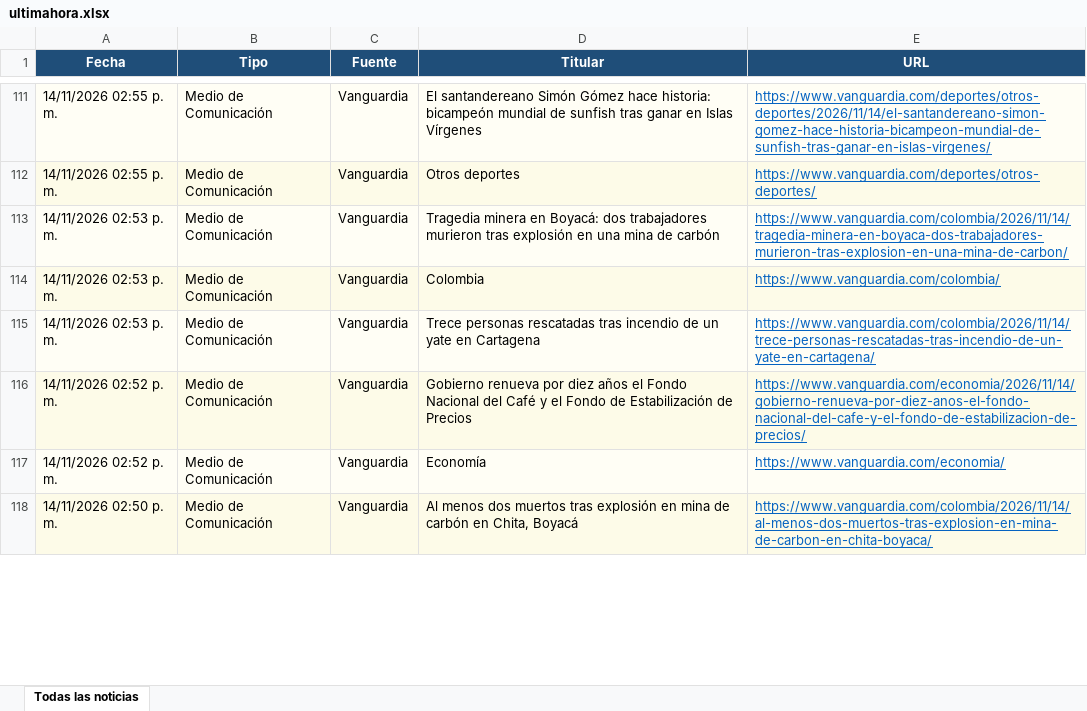
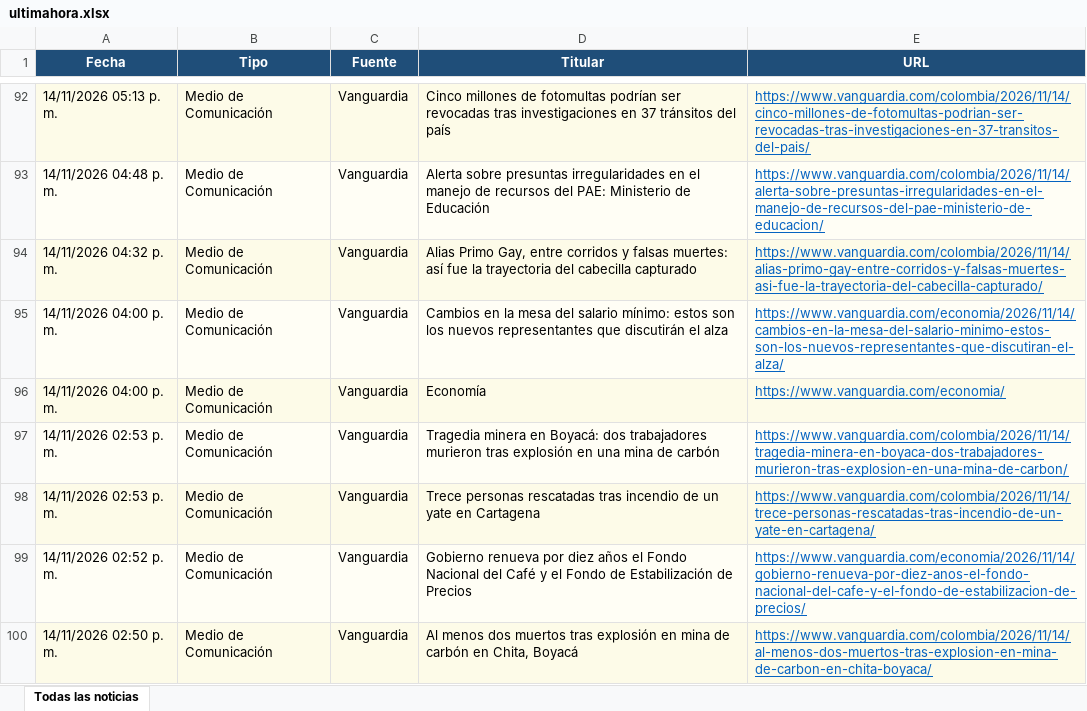
Before and after one commit to kevin961312/UltimaHora, an Excel workbook: docs/ultimahora.xlsx, sheet Todas las noticias, drawn as a sheet; only a part is shown, gaps mark what is left out; values as stored, in another font and other column widths than the file's, no borders; removed rows and columns are numbered as before the commit, all else as after; the diff covers the shown part only; the diff names each change by its address in the sheet, - before the commit and + after, or states it on an @@ line.

```diff
--- a/docs/ultimahora.xlsx (sheet Todas las noticias)
+++ b/docs/ultimahora.xlsx (sheet Todas las noticias)
-A92 (Fecha): 14/11/2026 02:55 p. m.
+A92 (Fecha): 14/11/2026 05:13 p. m.
-D92 (Titular): El santandereano Simón Gómez hace historia: bicampeón mundial de sunfish tras ganar en Islas Vírgenes
+D92 (Titular): Cinco millones de fotomultas podrían ser revocadas tras investigaciones en 37 tránsitos del país
-E92 (URL): https://www.vanguardia.com/deportes/otros-deportes/2026/11/14/el-santandereano-simon-gomez-hace-historia-bicampeon-mundial-de-sunfish-tras-ganar-en-islas-virgenes/
+E92 (URL): https://www.vanguardia.com/colombia/2026/11/14/cinco-millones-de-fotomultas-podrian-ser-revocadas-tras-investigaciones-en-37-transitos-del-pais/
+row 93: 14/11/2026 04:48 p. m. | Medio de Comunicación | Vanguardia | Alerta sobre presuntas irregularidades en el manejo de recursos del PAE: Ministerio de Educación | https://www.vanguardia.com/colombia/2026/11/14/alerta-sobre-presuntas-irregularidades-en-el-manejo-de-recursos-del-pae-ministerio-de-educacion/
-A94 (Fecha): 14/11/2026 02:55 p. m.
+A94 (Fecha): 14/11/2026 04:32 p. m.
-D94 (Titular): Otros deportes
+D94 (Titular): Alias Primo Gay, entre corridos y falsas muertes: así fue la trayectoria del cabecilla capturado
-E94 (URL): https://www.vanguardia.com/deportes/otros-deportes/
+E94 (URL): https://www.vanguardia.com/colombia/2026/11/14/alias-primo-gay-entre-corridos-y-falsas-muertes-asi-fue-la-trayectoria-del-cabecilla-capturado/
+row 95: 14/11/2026 04:00 p. m. | Medio de Comunicación | Vanguardia | Cambios en la mesa del salario mínimo: estos son los nuevos representantes que discutirán el alza | https://www.vanguardia.com/economia/2026/11/14/cambios-en-la-mesa-del-salario-minimo-estos-son-los-nuevos-representantes-que-discutiran-el-alza/
+row 96: 14/11/2026 04:00 p. m. | Medio de Comunicación | Vanguardia | Economía | https://www.vanguardia.com/economia/
-row 114: 14/11/2026 02:53 p. m. | Medio de Comunicación | Vanguardia | Colombia | https://www.vanguardia.com/colombia/
-row 117: 14/11/2026 02:52 p. m. | Medio de Comunicación | Vanguardia | Economía | https://www.vanguardia.com/economia/
```
Also changed, not shown: 112 added rows, 118 removed rows, 10 moved rows and 166 edited cells elsewhere in this sheet, 1 other file.
